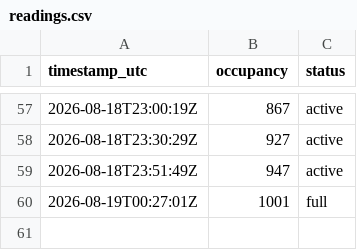
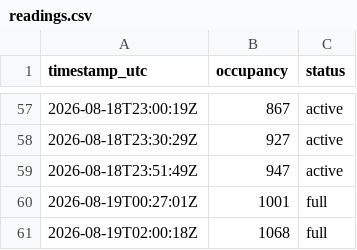
Before and after one commit to ozansozuozgit/crunch-81st-crowd, a CSV file: docs/data/readings.csv, drawn as a sheet; only a part is shown, gaps mark what is left out.

```diff
--- a/docs/data/readings.csv
+++ b/docs/data/readings.csv
@@ -60 +60,2 @@ timestamp_utc,occupancy,status
 2026-08-19T00:27:01Z,1001,full
+2026-08-19T02:00:18Z,1068,full
```
